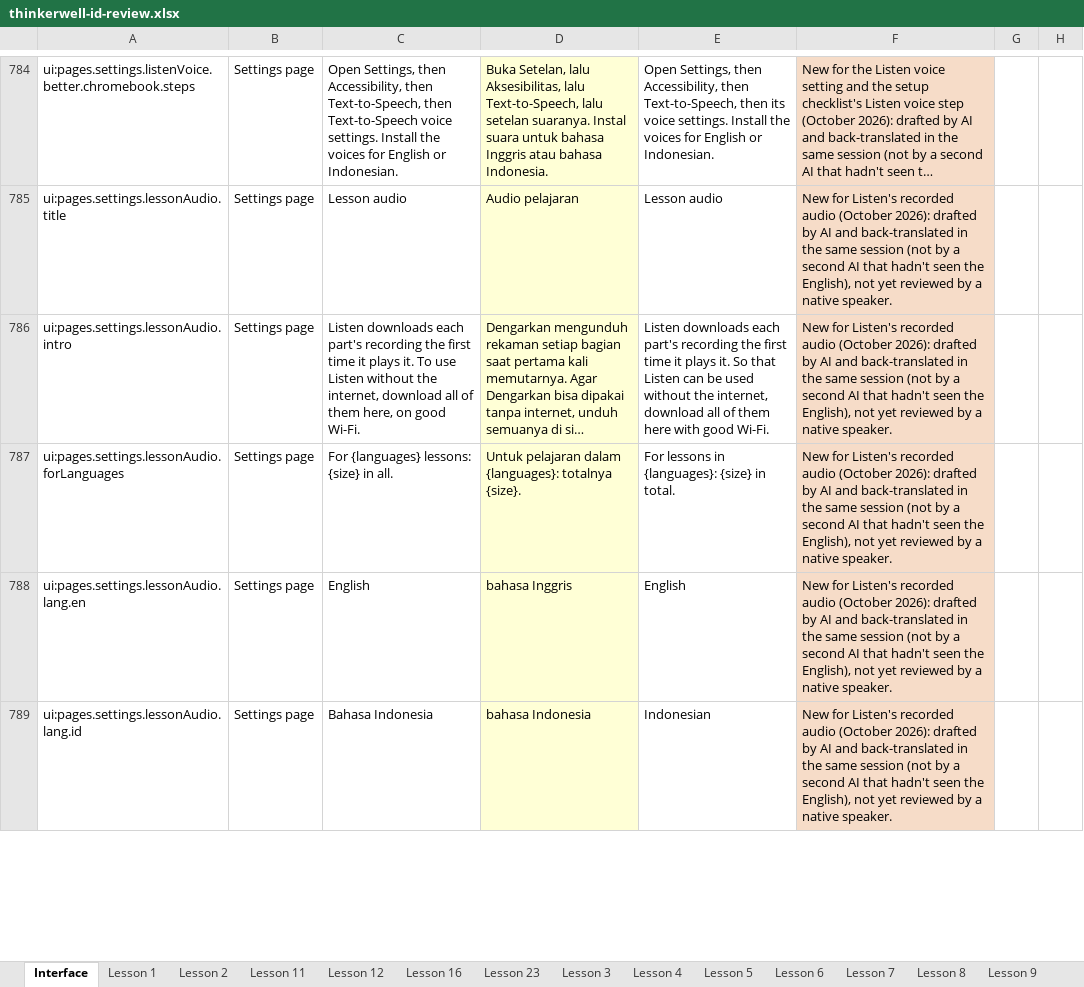
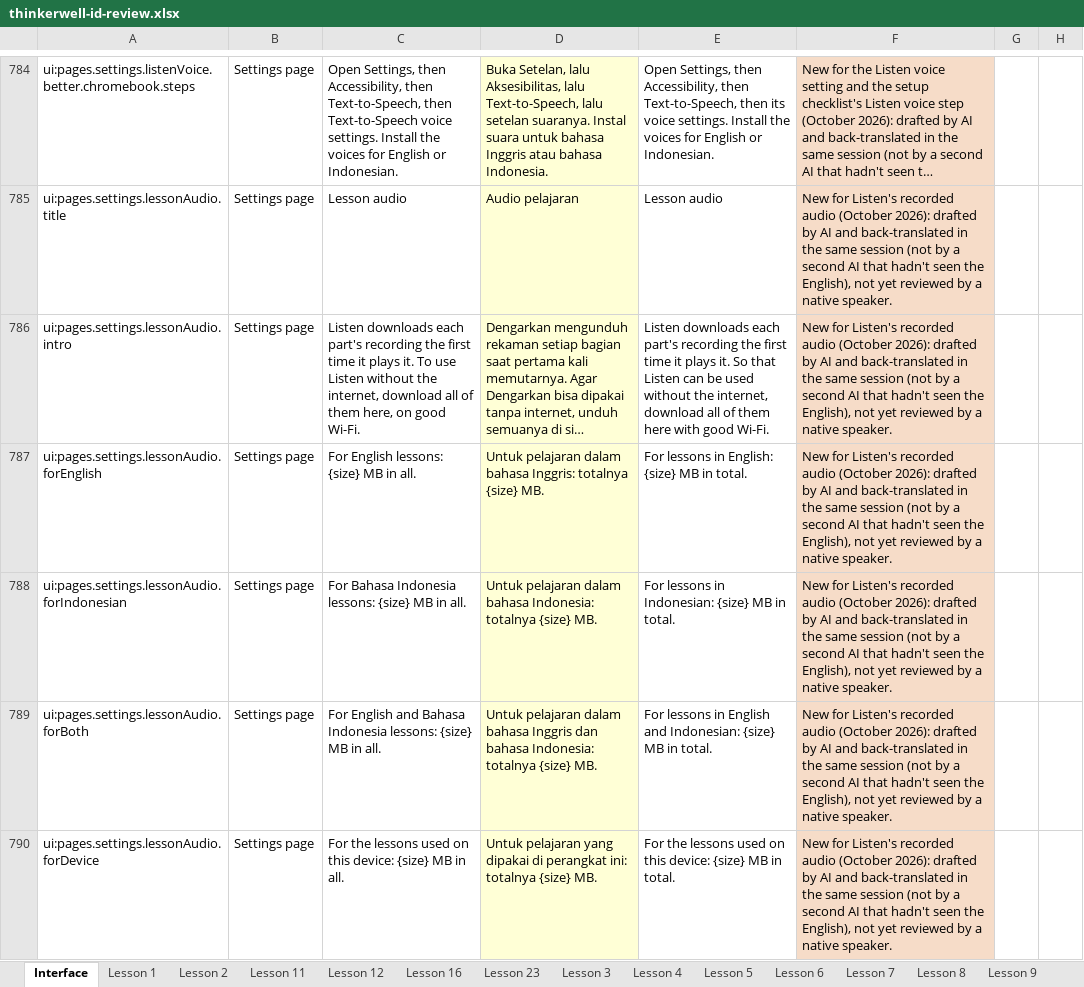
Before and after one commit to Nick-Thiery/thinkerwell, an Excel workbook: docs/translation/id/review/thinkerwell-id-review.xlsx, sheet Interface, drawn as a sheet; only a part is shown, gaps mark what is left out; long unchanged cells end in …; values as stored, in another font and other column widths than the file's, no borders; removed rows and columns are numbered as before the commit, all else as after; the diff covers the shown part only; the diff names each change by its address in the sheet, - before the commit and + after, or states it on an @@ line.

```diff
--- a/docs/translation/id/review/thinkerwell-id-review.xlsx (sheet Interface)
+++ b/docs/translation/id/review/thinkerwell-id-review.xlsx (sheet Interface)
-A787: ui:pages.settings.lessonAudio.forLanguages
+A787: ui:pages.settings.lessonAudio.forEnglish
-C787: For {languages} lessons: {size} in all.
+C787: For English lessons: {size} MB in all.
-D787: …pelajaran dalam {languages}: totalnya {size}.
+D787: …pelajaran dalam bahasa Inggris: totalnya {size} MB.
-E787: For lessons in {languages}: {size} in total.
+E787: For lessons in English: {size} MB in total.
-row 788: ui:pages.settings.lessonAudio.lang.en | Settings page | English | bahasa Inggris | English | New for Listen's recorded audio (October 2026): drafted by AI and back-translated in the same session (not by a second AI that hadn't seen the English), not yet reviewed by a native speaker.
-row 789: ui:pages.settings.lessonAudio.lang.id | Settings page | Bahasa Indonesia | bahasa Indonesia | Indonesian | New for Listen's recorded audio (October 2026): drafted by AI and back-translated in the same session (not by a second AI that hadn't seen the English), not yet reviewed by a native speaker.
+row 788: ui:pages.settings.lessonAudio.forIndonesian | Settings page | For Bahasa Indonesia lessons: {size} MB in all. | Untuk pelajaran dalam bahasa Indonesia: totalnya {size} MB. | For lessons in Indonesian: {size} MB in total. | New for Listen's recorded audio (October 2026): drafted by AI and back-translated in the same session (not by a second AI that hadn't seen the English), not yet reviewed by a native speaker.
+row 789: ui:pages.settings.lessonAudio.forBoth | Settings page | For English and Bahasa Indonesia lessons: {size} MB in all. | Untuk pelajaran dalam bahasa Inggris dan bahasa Indonesia: totalnya {size} MB. | For lessons in English and Indonesian: {size} MB in total. | New for Listen's recorded audio (October 2026): drafted by AI and back-translated in the same session (not by a second AI that hadn't seen the English), not yet reviewed by a native speaker.
+row 790: ui:pages.settings.lessonAudio.forDevice | Settings page | For the lessons used on this device: {size} MB in all. | Untuk pelajaran yang dipakai di perangkat ini: totalnya {size} MB. | For the lessons used on this device: {size} MB in total. | New for Listen's recorded audio (October 2026): drafted by AI and back-translated in the same session (not by a second AI that hadn't seen the English), not yet reviewed by a native speaker.
```
Also changed, not shown: 6 edited cells elsewhere in this sheet, hidden cells, 4 other files.
